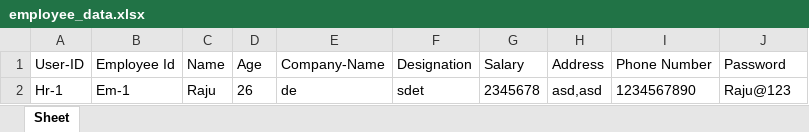
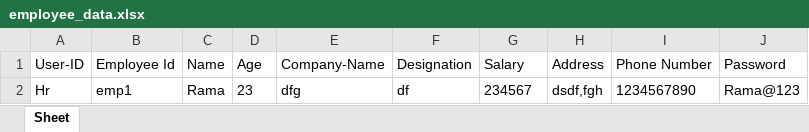
Before and after one commit to KunchalaRaju7161/Python_Assignment, an Excel workbook: Python_Main_Assignment/employee_data.xlsx, sheet Sheet, drawn as a sheet; values as stored, in another font and other column widths than the file's, no borders; removed rows and columns are numbered as before the commit, all else as after; the diff names each change by its address in the sheet, - before the commit and + after, or states it on an @@ line.

```diff
--- a/Python_Main_Assignment/employee_data.xlsx (sheet Sheet)
+++ b/Python_Main_Assignment/employee_data.xlsx (sheet Sheet)
-row 2: Hr-1 | Em-1 | Raju | 26 | de | sdet | 2345678 | asd,asd | 1234567890 | Raju@123
+row 2: Hr | emp1 | Rama | 23 | dfg | df | 234567 | dsdf,fgh | 1234567890 | Rama@123
```
Also changed, not shown: Python_Main_Assignment/user_credentials.xlsx, 6 other files.
